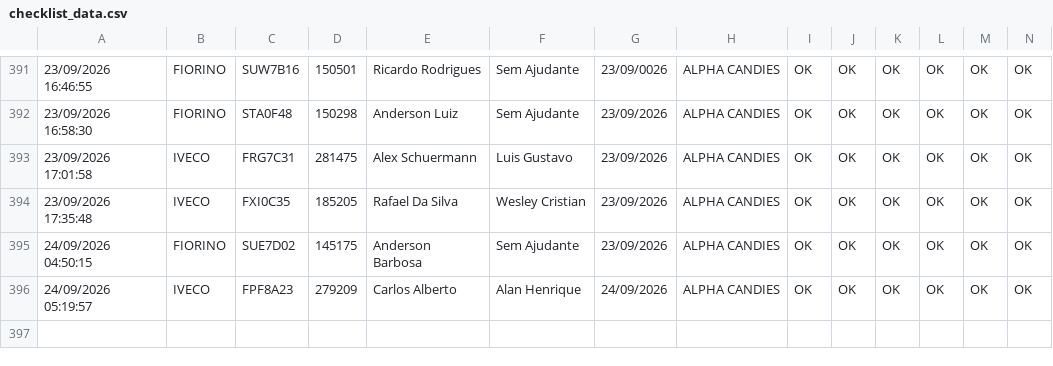
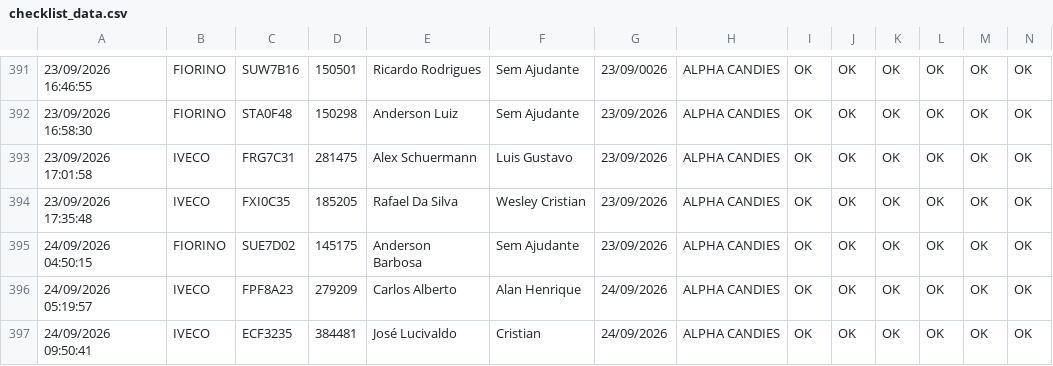
Before and after one commit to rot-alpha/carverify, a CSV file: src/data/checklist_data.csv, drawn as a sheet; only a part is shown, gaps mark what is left out; rows hold the shown columns only; the diff names each change by its address in the sheet, - before the commit and + after, or states it on an @@ line.

```diff
--- a/src/data/checklist_data.csv
+++ b/src/data/checklist_data.csv
+row 397: 24/09/2026 09:50:41 | IVECO | ECF3235 | 384481 | José Lucivaldo | Cristian | 24/09/2026 | ALPHA CANDIES | OK | OK | OK | OK | OK | OK
```
